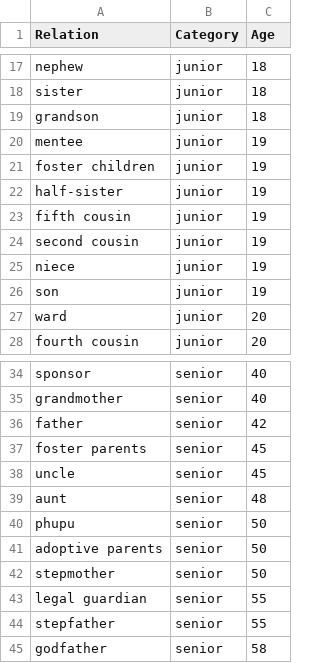
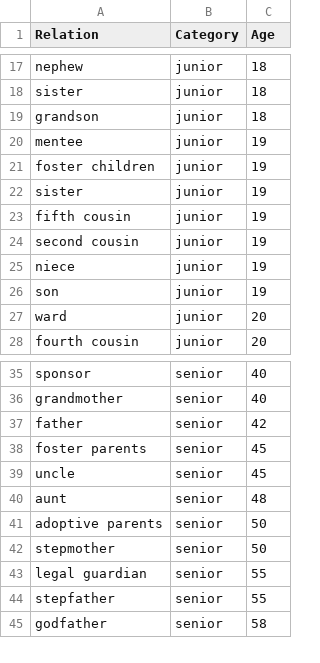
Before and after one commit to itsmanishgautam/Python-AI-Class, a CSV file: Task_5/sorted_relations.csv, drawn as a sheet; only a part is shown, gaps mark what is left out; the diff covers the shown part only.

```diff
--- a/Task_5/sorted_relations.csv
+++ b/Task_5/sorted_relations.csv
@@ -21,3 +21,3 @@ mentee,junior,19
 foster children,junior,19
-half-sister,junior,19
+sister,junior,19
 fifth cousin,junior,19
@@ -39,3 +40,2 @@ uncle,senior,45
 aunt,senior,48
-phupu,senior,50
 adoptive parents,senior,50
```
Also changed, not shown: 1 added row and 9 edited cells elsewhere in this file, 26 other files.
